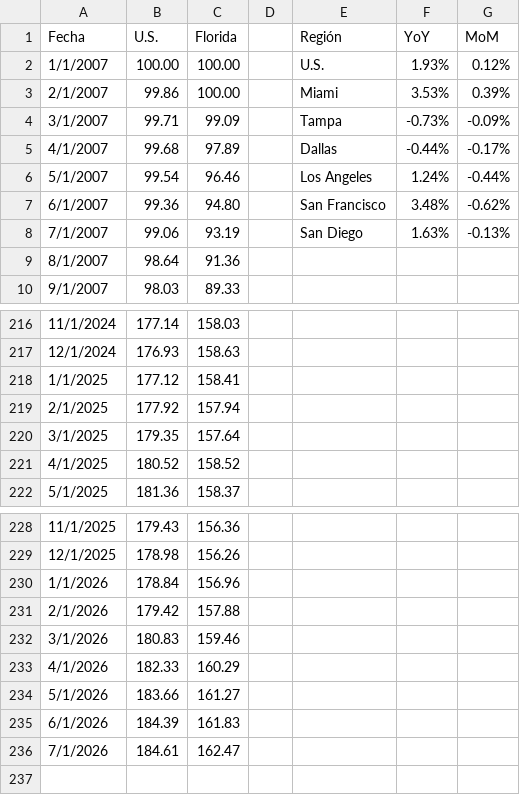
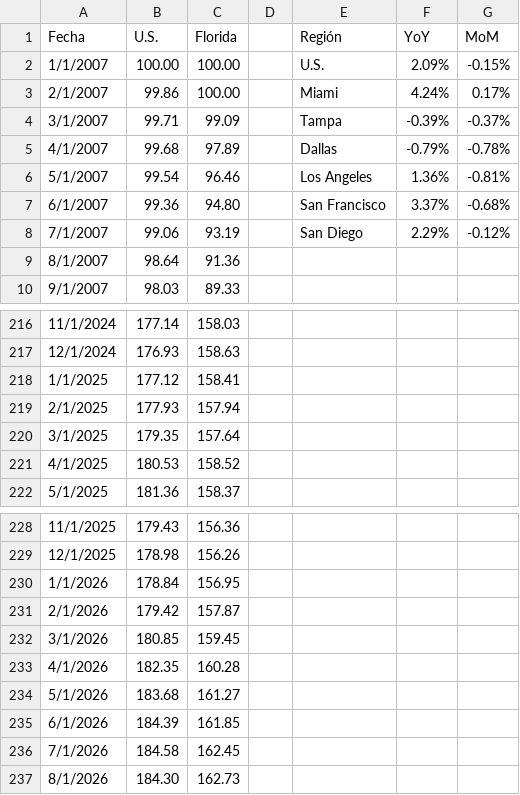
Before and after one commit to davidrouxf/FB-Market-tracker, a CSV file: Input_PI.csv, drawn as a sheet; only a part is shown, gaps mark what is left out.

```diff
--- a/Input_PI.csv
+++ b/Input_PI.csv
@@ -1,9 +1,9 @@
 Fecha,U.S.,Florida,,Región,YoY,MoM
-1/1/2007,100.00,100.00,,U.S.,1.93%,0.12%
-2/1/2007,99.86,100.00,,Miami,3.53%,0.39%
-3/1/2007,99.71,99.09,,Tampa,-0.73%,-0.09%
-4/1/2007,99.68,97.89,,Dallas,-0.44%,-0.17%
-5/1/2007,99.54,96.46,,Los Angeles,1.24%,-0.44%
-6/1/2007,99.36,94.80,,San Francisco,3.48%,-0.62%
-7/1/2007,99.06,93.19,,San Diego,1.63%,-0.13%
+1/1/2007,100.00,100.00,,U.S.,2.09%,-0.15%
+2/1/2007,99.86,100.00,,Miami,4.24%,0.17%
+3/1/2007,99.71,99.09,,Tampa,-0.39%,-0.37%
+4/1/2007,99.68,97.89,,Dallas,-0.79%,-0.78%
+5/1/2007,99.54,96.46,,Los Angeles,1.36%,-0.81%
+6/1/2007,99.36,94.80,,San Francisco,3.37%,-0.68%
+7/1/2007,99.06,93.19,,San Diego,2.29%,-0.12%
 8/1/2007,98.64,91.36,,,,
@@ -218,5 +218,5 @@
 1/1/2025,177.12,158.41,,,,
-2/1/2025,177.92,157.94,,,,
+2/1/2025,177.93,157.94,,,,
 3/1/2025,179.35,157.64,,,,
-4/1/2025,180.52,158.52,,,,
+4/1/2025,180.53,158.52,,,,
 5/1/2025,181.36,158.37,,,,
@@ -229,8 +229,9 @@
 12/1/2025,178.98,156.26,,,,
-1/1/2026,178.84,156.96,,,,
-2/1/2026,179.42,157.88,,,,
-3/1/2026,180.83,159.46,,,,
-4/1/2026,182.33,160.29,,,,
-5/1/2026,183.66,161.27,,,,
-6/1/2026,184.39,161.83,,,,
-7/1/2026,184.61,162.47,,,,
+1/1/2026,178.84,156.95,,,,
+2/1/2026,179.42,157.87,,,,
+3/1/2026,180.85,159.45,,,,
+4/1/2026,182.35,160.28,,,,
+5/1/2026,183.68,161.27,,,,
+6/1/2026,184.39,161.85,,,,
+7/1/2026,184.58,162.45,,,,
+8/1/2026,184.30,162.73,,,,
```
Also changed, not shown: Input_MXN.csv, Input_Tasas.csv, 2 other files.
